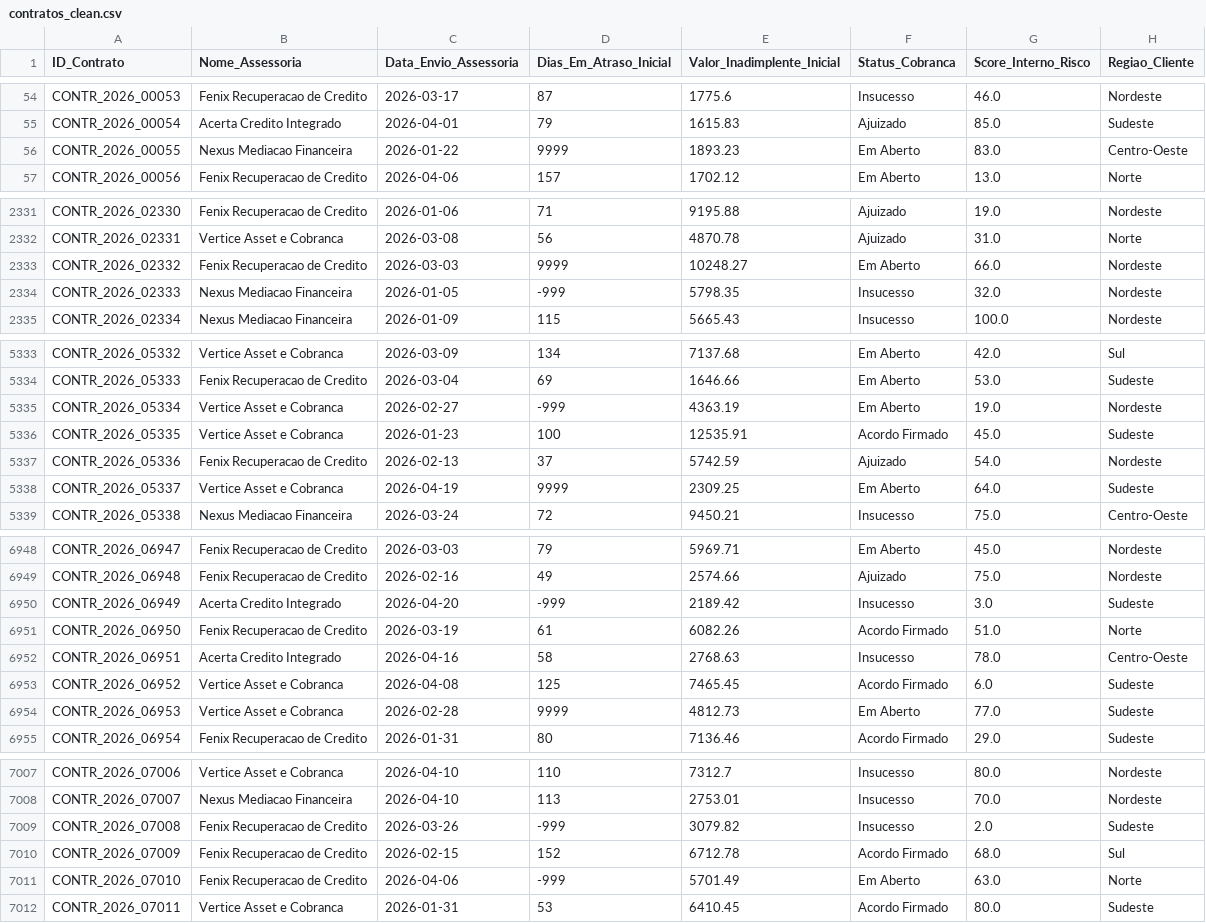
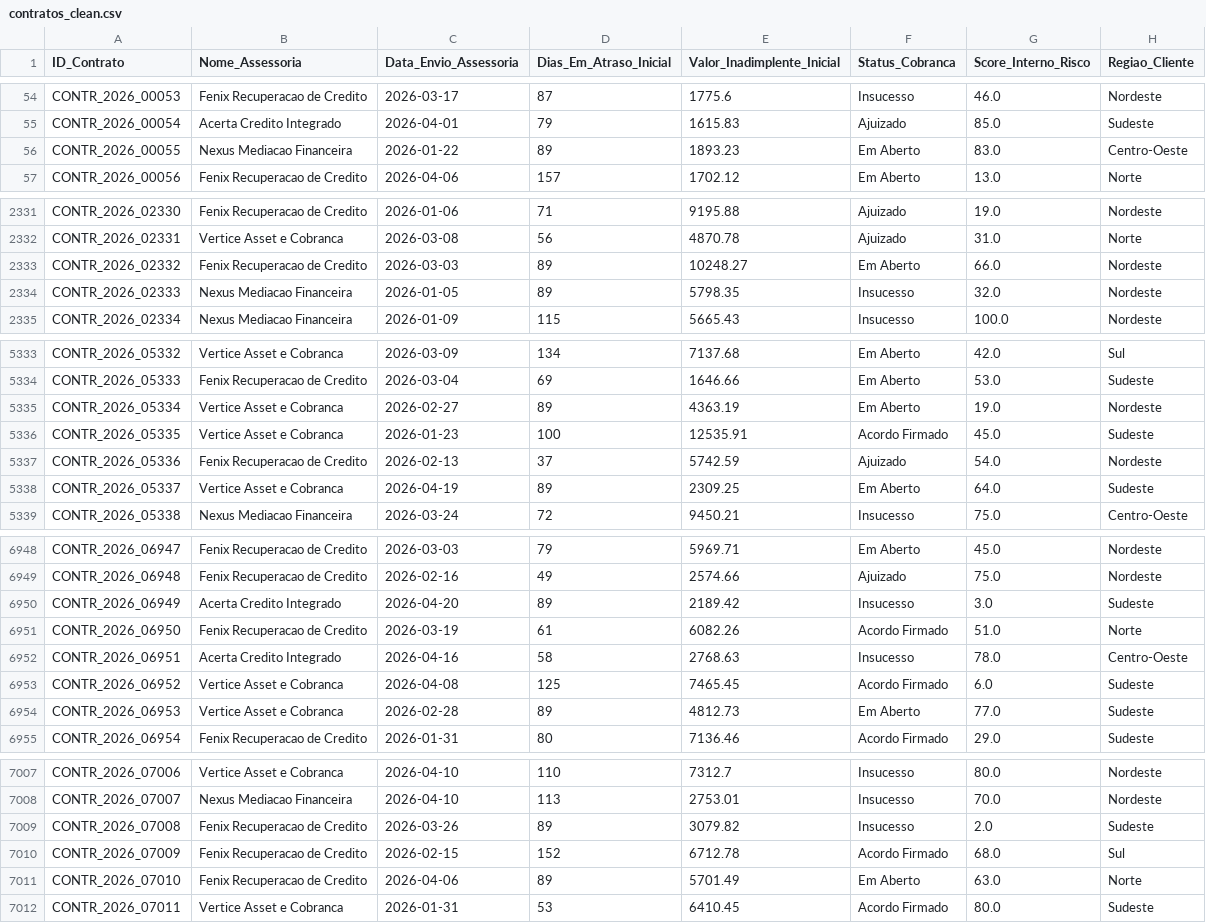
Before and after one commit to juanalenca/creditguard, a CSV file: data-science/notebooks/contratos_clean.csv, drawn as a sheet; only a part is shown, gaps mark what is left out; the diff covers the shown part only.

Commit message:
chore: atualiza documentacoes finais, banco de dados, cadernos, roteiros com valores ajustados

```diff
--- a/data-science/notebooks/contratos_clean.csv
+++ b/data-science/notebooks/contratos_clean.csv
@@ -55,3 +55,3 @@ CONTR_2026_00053,Fenix Recuperacao de Credito,2026-03-17,87,1775.6,Insucesso,46.
 CONTR_2026_00054,Acerta Credito Integrado,2026-04-01,79,1615.83,Ajuizado,85.0,Sudeste
-CONTR_2026_00055,Nexus Mediacao Financeira,2026-01-22,9999,1893.23,Em Aberto,83.0,Centro-Oeste
+CONTR_2026_00055,Nexus Mediacao Financeira,2026-01-22,89,1893.23,Em Aberto,83.0,Centro-Oeste
 CONTR_2026_00056,Fenix Recuperacao de Credito,2026-04-06,157,1702.12,Em Aberto,13.0,Norte
@@ -2332,4 +2332,4 @@ CONTR_2026_02330,Fenix Recuperacao de Credito,2026-01-06,71,9195.88,Ajuizado,19.
 CONTR_2026_02331,Vertice Asset e Cobranca,2026-03-08,56,4870.78,Ajuizado,31.0,Norte
-CONTR_2026_02332,Fenix Recuperacao de Credito,2026-03-03,9999,10248.27,Em Aberto,66.0,Nordeste
-CONTR_2026_02333,Nexus Mediacao Financeira,2026-01-05,-999,5798.35,Insucesso,32.0,Nordeste
+CONTR_2026_02332,Fenix Recuperacao de Credito,2026-03-03,89,10248.27,Em Aberto,66.0,Nordeste
+CONTR_2026_02333,Nexus Mediacao Financeira,2026-01-05,89,5798.35,Insucesso,32.0,Nordeste
 CONTR_2026_02334,Nexus Mediacao Financeira,2026-01-09,115,5665.43,Insucesso,100.0,Nordeste
@@ -5334,6 +5334,6 @@ CONTR_2026_05332,Vertice Asset e Cobranca,2026-03-09,134,7137.68,Em Aberto,42.0,
 CONTR_2026_05333,Fenix Recuperacao de Credito,2026-03-04,69,1646.66,Em Aberto,53.0,Sudeste
-CONTR_2026_05334,Vertice Asset e Cobranca,2026-02-27,-999,4363.19,Em Aberto,19.0,Nordeste
+CONTR_2026_05334,Vertice Asset e Cobranca,2026-02-27,89,4363.19,Em Aberto,19.0,Nordeste
 CONTR_2026_05335,Vertice Asset e Cobranca,2026-01-23,100,12535.91,Acordo Firmado,45.0,Sudeste
 CONTR_2026_05336,Fenix Recuperacao de Credito,2026-02-13,37,5742.59,Ajuizado,54.0,Nordeste
-CONTR_2026_05337,Vertice Asset e Cobranca,2026-04-19,9999,2309.25,Em Aberto,64.0,Sudeste
+CONTR_2026_05337,Vertice Asset e Cobranca,2026-04-19,89,2309.25,Em Aberto,64.0,Sudeste
 CONTR_2026_05338,Nexus Mediacao Financeira,2026-03-24,72,9450.21,Insucesso,75.0,Centro-Oeste
@@ -6949,3 +6949,3 @@ CONTR_2026_06947,Fenix Recuperacao de Credito,2026-03-03,79,5969.71,Em Aberto,45
 CONTR_2026_06948,Fenix Recuperacao de Credito,2026-02-16,49,2574.66,Ajuizado,75.0,Nordeste
-CONTR_2026_06949,Acerta Credito Integrado,2026-04-20,-999,2189.42,Insucesso,3.0,Sudeste
+CONTR_2026_06949,Acerta Credito Integrado,2026-04-20,89,2189.42,Insucesso,3.0,Sudeste
 CONTR_2026_06950,Fenix Recuperacao de Credito,2026-03-19,61,6082.26,Acordo Firmado,51.0,Norte
@@ -6953,3 +6953,3 @@ CONTR_2026_06951,Acerta Credito Integrado,2026-04-16,58,2768.63,Insucesso,78.0,C
 CONTR_2026_06952,Vertice Asset e Cobranca,2026-04-08,125,7465.45,Acordo Firmado,6.0,Sudeste
-CONTR_2026_06953,Vertice Asset e Cobranca,2026-02-28,9999,4812.73,Em Aberto,77.0,Sudeste
+CONTR_2026_06953,Vertice Asset e Cobranca,2026-02-28,89,4812.73,Em Aberto,77.0,Sudeste
 CONTR_2026_06954,Fenix Recuperacao de Credito,2026-01-31,80,7136.46,Acordo Firmado,29.0,Sudeste
@@ -7008,5 +7008,5 @@ CONTR_2026_07006,Vertice Asset e Cobranca,2026-04-10,110,7312.7,Insucesso,80.0,N
 CONTR_2026_07007,Nexus Mediacao Financeira,2026-04-10,113,2753.01,Insucesso,70.0,Nordeste
-CONTR_2026_07008,Fenix Recuperacao de Credito,2026-03-26,-999,3079.82,Insucesso,2.0,Sudeste
+CONTR_2026_07008,Fenix Recuperacao de Credito,2026-03-26,89,3079.82,Insucesso,2.0,Sudeste
 CONTR_2026_07009,Fenix Recuperacao de Credito,2026-02-15,152,6712.78,Acordo Firmado,68.0,Sul
-CONTR_2026_07010,Fenix Recuperacao de Credito,2026-04-06,-999,5701.49,Em Aberto,63.0,Norte
+CONTR_2026_07010,Fenix Recuperacao de Credito,2026-04-06,89,5701.49,Em Aberto,63.0,Norte
 CONTR_2026_07011,Vertice Asset e Cobranca,2026-01-31,53,6410.45,Acordo Firmado,80.0,Sudeste
```
Also changed, not shown: 71 edited cells elsewhere in this file, 49 other files.
